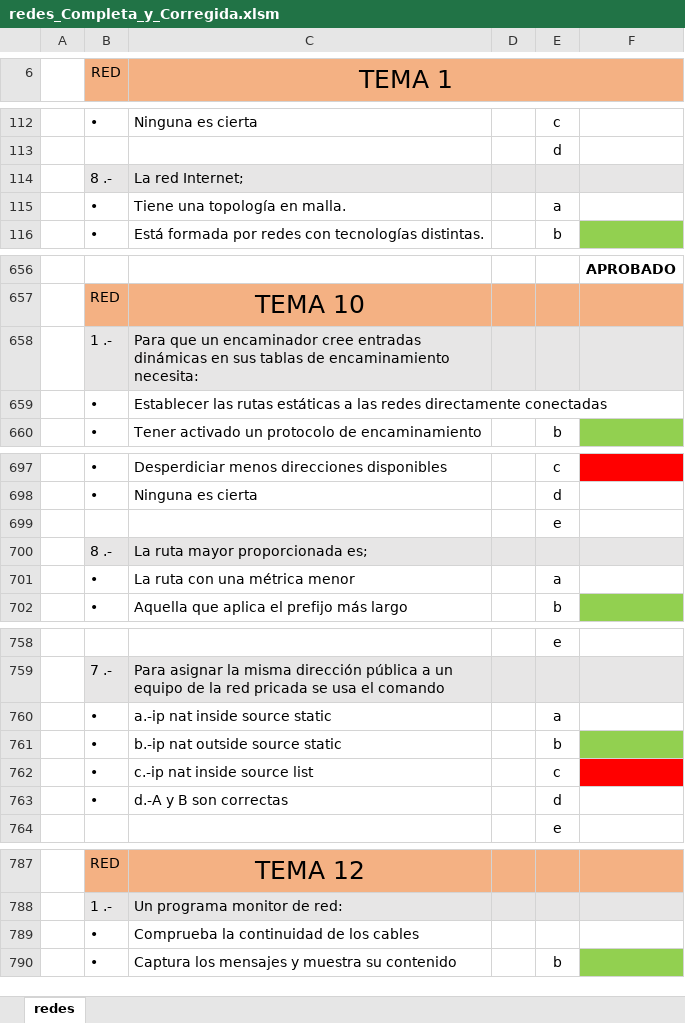
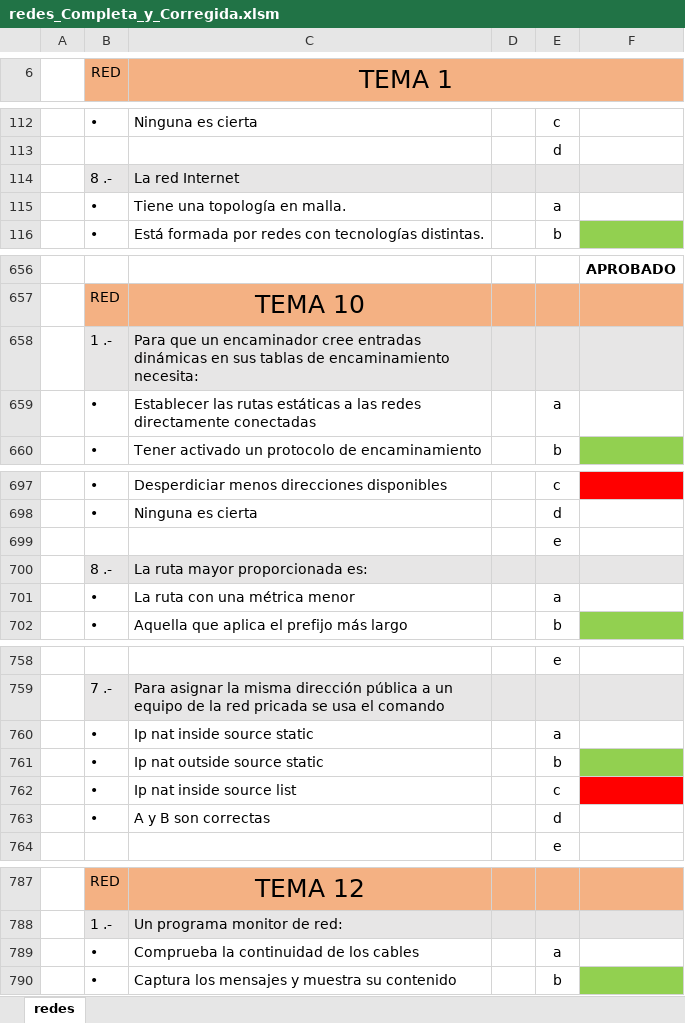
Before and after one commit to miavi/ASIR_UNED_AVANZADO, an Excel workbook: redes_Completa_y_Corregida.xlsm, sheet redes, drawn as a sheet; only a part is shown, gaps mark what is left out; values as stored, in another font and other column widths than the file's, no borders; charts and pictures not drawn; the diff names each change by its address in the sheet, - before the commit and + after, or states it on an @@ line.

Commit message:
correcion_redes
correcion redes final

```diff
--- a/redes_Completa_y_Corregida.xlsm (sheet redes)
+++ b/redes_Completa_y_Corregida.xlsm (sheet redes)
-C114 (TEMA 1): La red Internet;
+C114 (TEMA 1): La red Internet
-E659: (empty)
+E659: a
-C700 (TEMA 1): La ruta mayor proporcionada es;
+C700 (TEMA 1): La ruta mayor proporcionada es:
-C760 (TEMA 1): a.-ip nat inside source static
+C760 (TEMA 1): Ip nat inside source static
-C761 (TEMA 1): b.-ip nat outside source static
+C761 (TEMA 1): Ip nat outside source static
-C762 (TEMA 1): c.-ip nat inside source list
+C762 (TEMA 1): Ip nat inside source list
-C763 (TEMA 1): d.-A y B son correctas
+C763 (TEMA 1): A y B son correctas
-E789: (empty)
+E789: a
```
